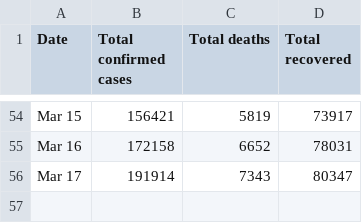
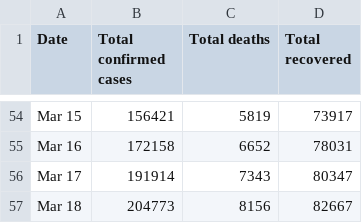
Before and after one commit to lprone/coronavirus, a CSV file: data-wrss9.csv, drawn as a sheet; only a part is shown, gaps mark what is left out.

Commit message:
updating datasets and predictions

```diff
--- a/data-wrss9.csv
+++ b/data-wrss9.csv
@@ -56 +56,2 @@ Mar 16,172158,6652,78031
 Mar 17,191914,7343,80347
+Mar 18,204773,8156,82667
```
Also changed, not shown: data.worldometers.csv, 3 other files.
